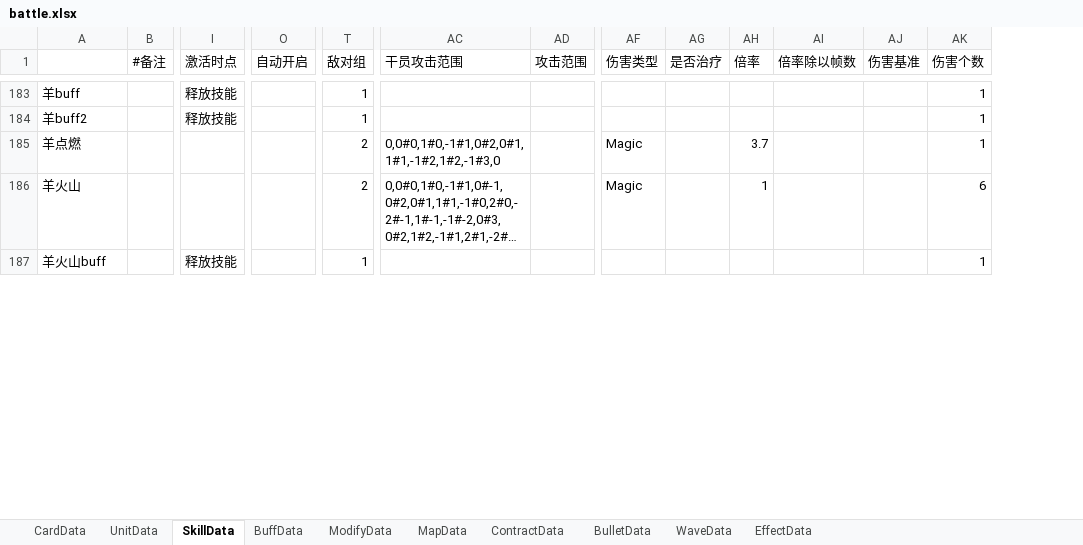
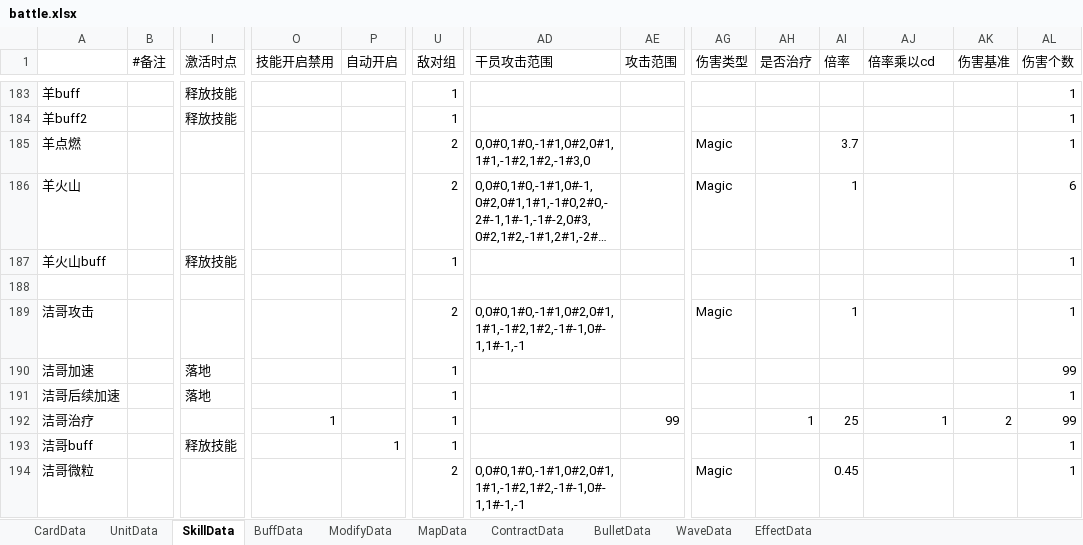
Before and after one commit to Mikez06/Arknight--, an Excel workbook: Excel/battle.xlsx, sheet SkillData, drawn as a sheet; only a part is shown, gaps mark what is left out; long unchanged cells end in …; values as stored, in another font and other column widths than the file's, no borders; addresses are those after the commit; rows hold the shown columns only; the diff covers the shown part only; the diff names each change by its address in the sheet, - before the commit and + after, or states it on an @@ line.

```diff
--- a/Excel/battle.xlsx (sheet SkillData)
+++ b/Excel/battle.xlsx (sheet SkillData)
+column O (技能开启禁用), empty
-AJ1: 倍率除以帧数
+AJ1: 倍率乘以cd
+row 188: (empty)
+row 189: 洁哥攻击 |  |  |  |  | 2 | 0,0#0,1#0,-1#1,0#2,0#1,1#1,-1#2,1#2,-1#-1,0#-1,1#-1,-1 |  | Magic |  | 1 |  |  | 1
+row 190: 洁哥加速 |  | 落地 |  |  | 1 |  |  |  |  |  |  |  | 99
+row 191: 洁哥后续加速 |  | 落地 |  |  | 1 |  |  |  |  |  |  |  | 1
+row 192: 洁哥治疗 |  |  | 1 |  | 1 |  | 99 |  | 1 | 25 | 1 | 2 | 99
+row 193: 洁哥buff |  | 释放技能 |  | 1 | 1 |  |  |  |  |  |  |  | 1
+row 194: 洁哥微粒 |  |  |  |  | 2 | 0,0#0,1#0,-1#1,0#2,0#1,1#1,-1#2,1#2,-1#-1,0#-1,1#-1,-1 |  | Magic |  | 0.45 |  |  | 1
```
Also changed, not shown: 6 added rows and 7 edited cells elsewhere in this sheet, sheet UnitData, sheet BuffData, sheet CardData, 46 other files.
